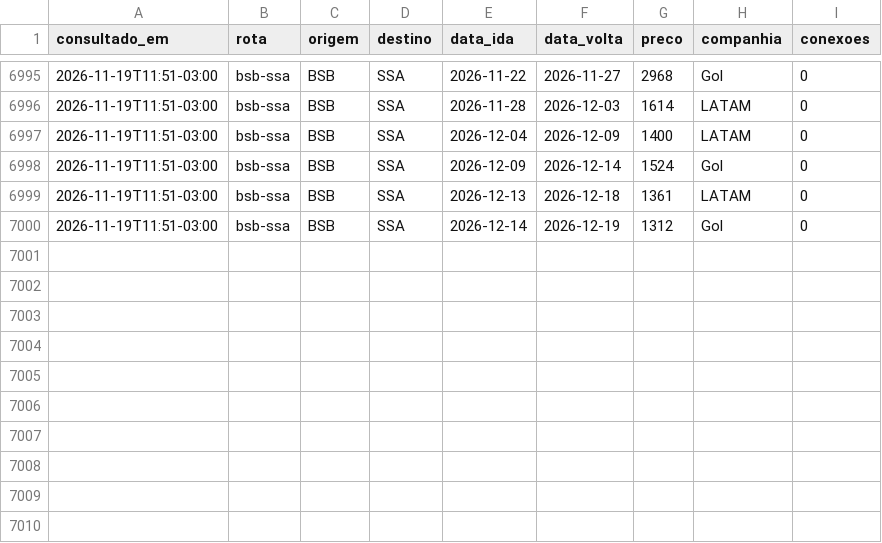
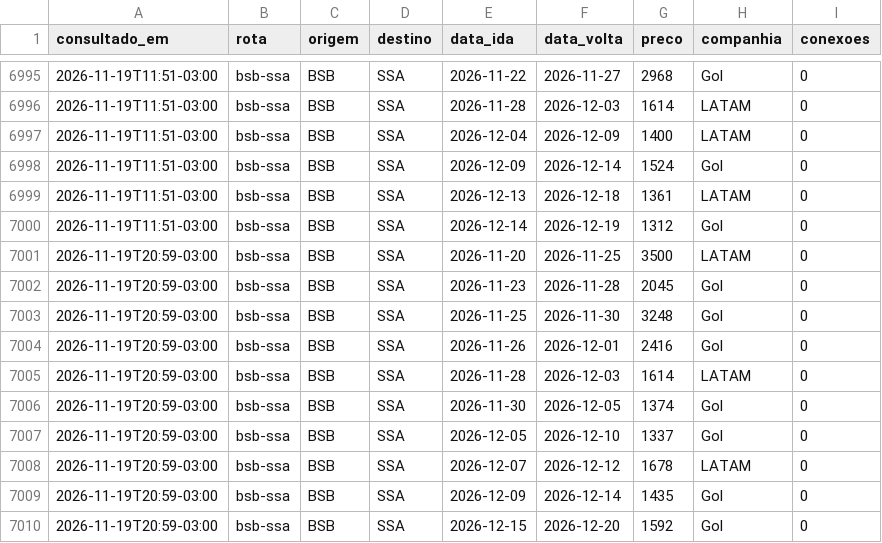
Before and after one commit to victh0r13/flights, a CSV file: dados/historico.csv, drawn as a sheet; only a part is shown, gaps mark what is left out.

```diff
--- a/dados/historico.csv
+++ b/dados/historico.csv
@@ -7000 +7000,11 @@ consultado_em,rota,origem,destino,data_ida,data_volta,preco,companhia,conexoes
 2026-11-19T11:51-03:00,bsb-ssa,BSB,SSA,2026-12-14,2026-12-19,1312,Gol,0
+2026-11-19T20:59-03:00,bsb-ssa,BSB,SSA,2026-11-20,2026-11-25,3500,LATAM,0
+2026-11-19T20:59-03:00,bsb-ssa,BSB,SSA,2026-11-23,2026-11-28,2045,Gol,0
+2026-11-19T20:59-03:00,bsb-ssa,BSB,SSA,2026-11-25,2026-11-30,3248,Gol,0
+2026-11-19T20:59-03:00,bsb-ssa,BSB,SSA,2026-11-26,2026-12-01,2416,Gol,0
+2026-11-19T20:59-03:00,bsb-ssa,BSB,SSA,2026-11-28,2026-12-03,1614,LATAM,0
+2026-11-19T20:59-03:00,bsb-ssa,BSB,SSA,2026-11-30,2026-12-05,1374,Gol,0
+2026-11-19T20:59-03:00,bsb-ssa,BSB,SSA,2026-12-05,2026-12-10,1337,Gol,0
+2026-11-19T20:59-03:00,bsb-ssa,BSB,SSA,2026-12-07,2026-12-12,1678,LATAM,0
+2026-11-19T20:59-03:00,bsb-ssa,BSB,SSA,2026-12-09,2026-12-14,1435,Gol,0
+2026-11-19T20:59-03:00,bsb-ssa,BSB,SSA,2026-12-15,2026-12-20,1592,Gol,0
```
